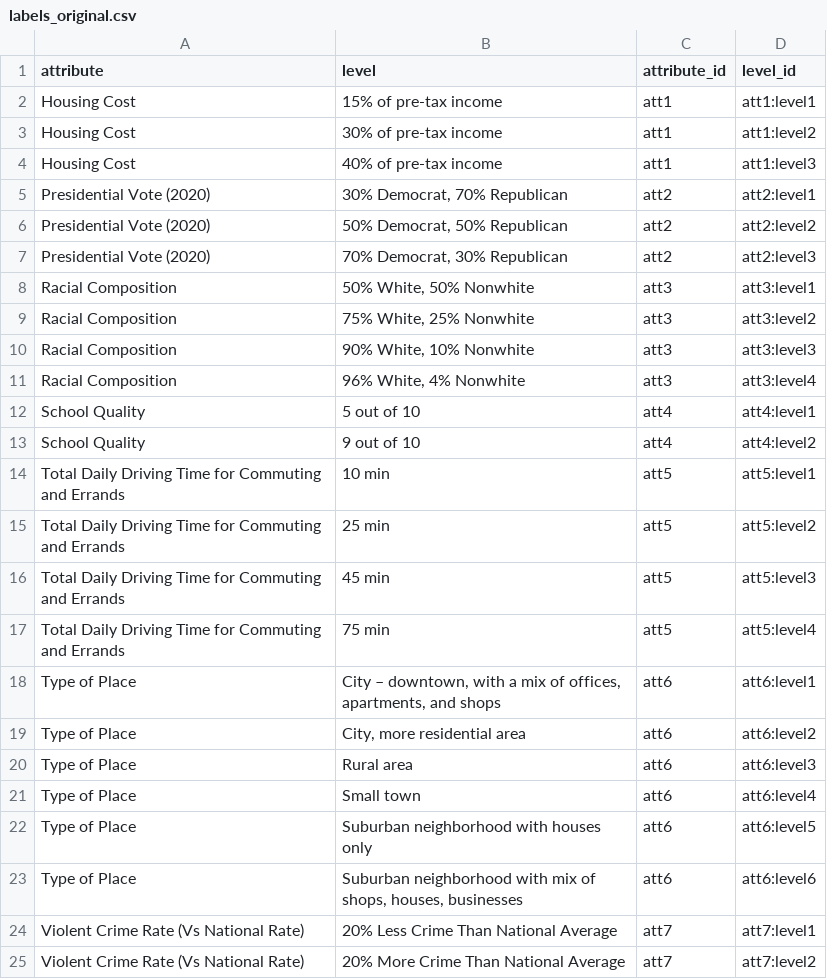
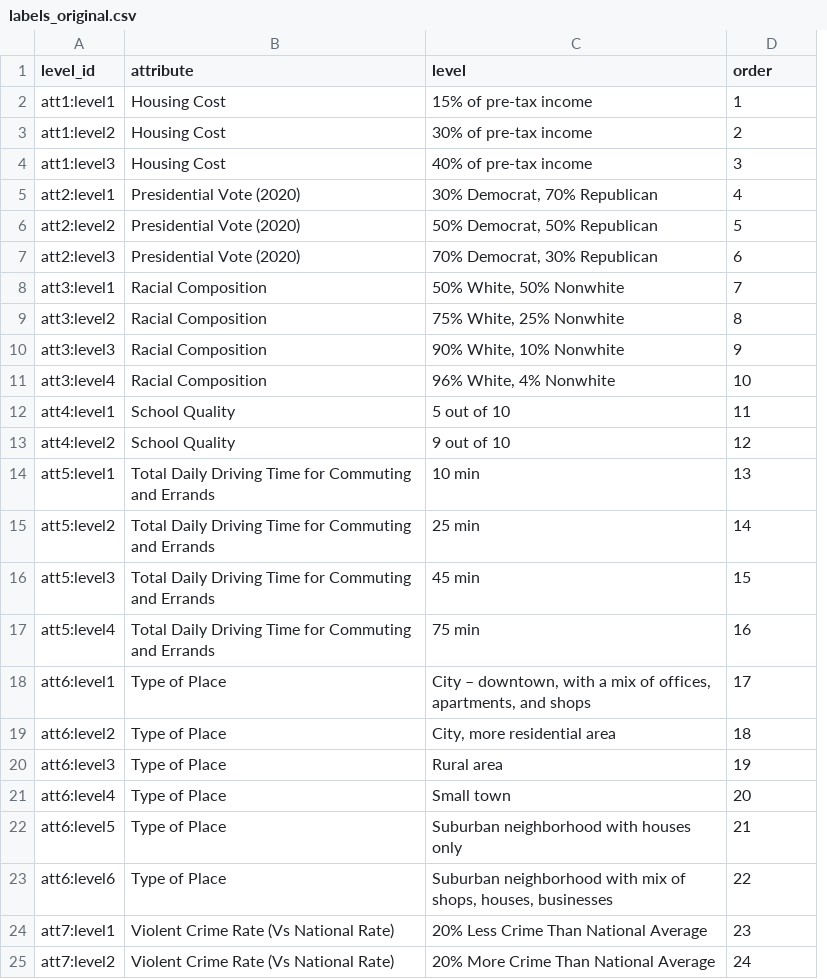
Before and after one commit to yhoriuchi/projoint, a CSV file: data-raw/labels_original.csv, drawn as a sheet; removed rows and columns are numbered as before the commit, all else as after; the diff names each change by its address in the sheet, - before the commit and + after, or states it on an @@ line.

```diff
--- a/data-raw/labels_original.csv
+++ b/data-raw/labels_original.csv
+column A (level_id), rows 2-25: att1:level1 | att1:level2 | att1:level3 | att2:level1 | att2:level2 | att2:level3 | att3:level1 | att3:level2 | att3:level3 | att3:level4 | att4:level1 | att4:level2 | att5:level1 | att5:level2 | att5:level3 | att5:level4 | att6:level1 | att6:level2 | att6:level3 | att6:level4 | att6:level5 | att6:level6 | att7:level1 | att7:level2
-column C (attribute_id), rows 2-25: att1 | att1 | att1 | att2 | att2 | att2 | att3 | att3 | att3 | att3 | att4 | att4 | att5 | att5 | att5 | att5 | att6 | att6 | att6 | att6 | att6 | att6 | att7 | att7
-D1: level_id
+D1: order
-D2 (order): att1:level1
+D2 (order): 1
-D3 (order): att1:level2
+D3 (order): 2
-D4 (order): att1:level3
+D4 (order): 3
-D5 (order): att2:level1
+D5 (order): 4
-D6 (order): att2:level2
+D6 (order): 5
-D7 (order): att2:level3
+D7 (order): 6
-D8 (order): att3:level1
+D8 (order): 7
-D9 (order): att3:level2
+D9 (order): 8
-D10 (order): att3:level3
+D10 (order): 9
-D11 (order): att3:level4
+D11 (order): 10
-D12 (order): att4:level1
+D12 (order): 11
-D13 (order): att4:level2
+D13 (order): 12
-D14 (order): att5:level1
+D14 (order): 13
-D15 (order): att5:level2
+D15 (order): 14
-D16 (order): att5:level3
+D16 (order): 15
-D17 (order): att5:level4
+D17 (order): 16
-D18 (order): att6:level1
+D18 (order): 17
-D19 (order): att6:level2
+D19 (order): 18
-D20 (order): att6:level3
+D20 (order): 19
-D21 (order): att6:level4
+D21 (order): 20
-D22 (order): att6:level5
+D22 (order): 21
-D23 (order): att6:level6
+D23 (order): 22
-D24 (order): att7:level1
+D24 (order): 23
-D25 (order): att7:level2
+D25 (order): 24
```
Also changed, not shown: data-raw/labels_arranged.csv, 9 other files.
